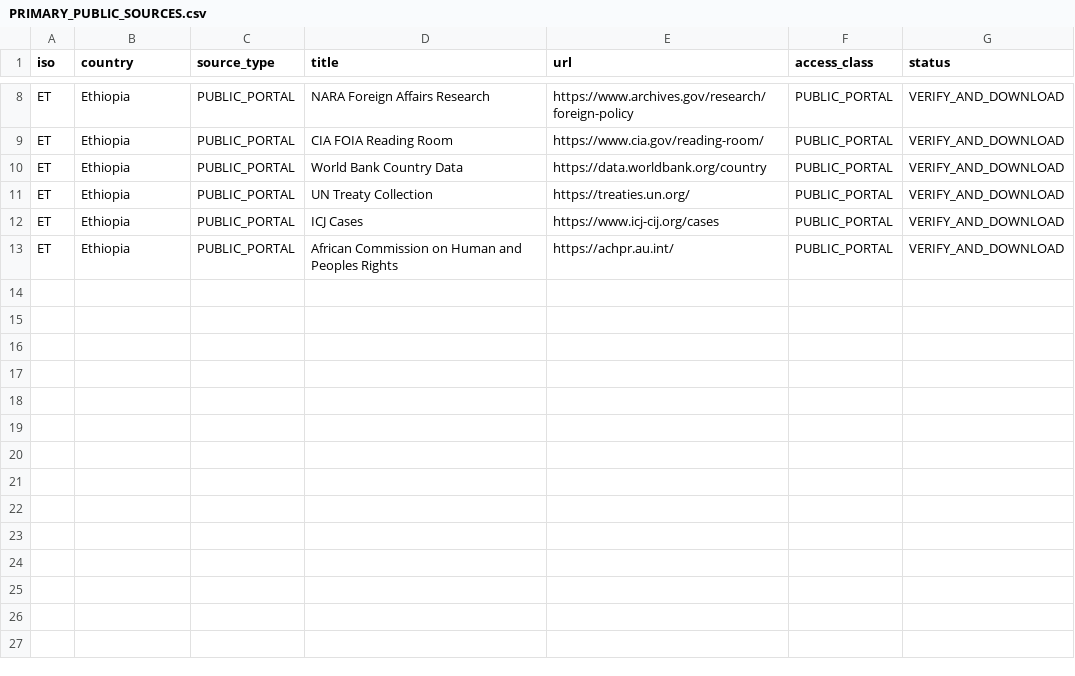
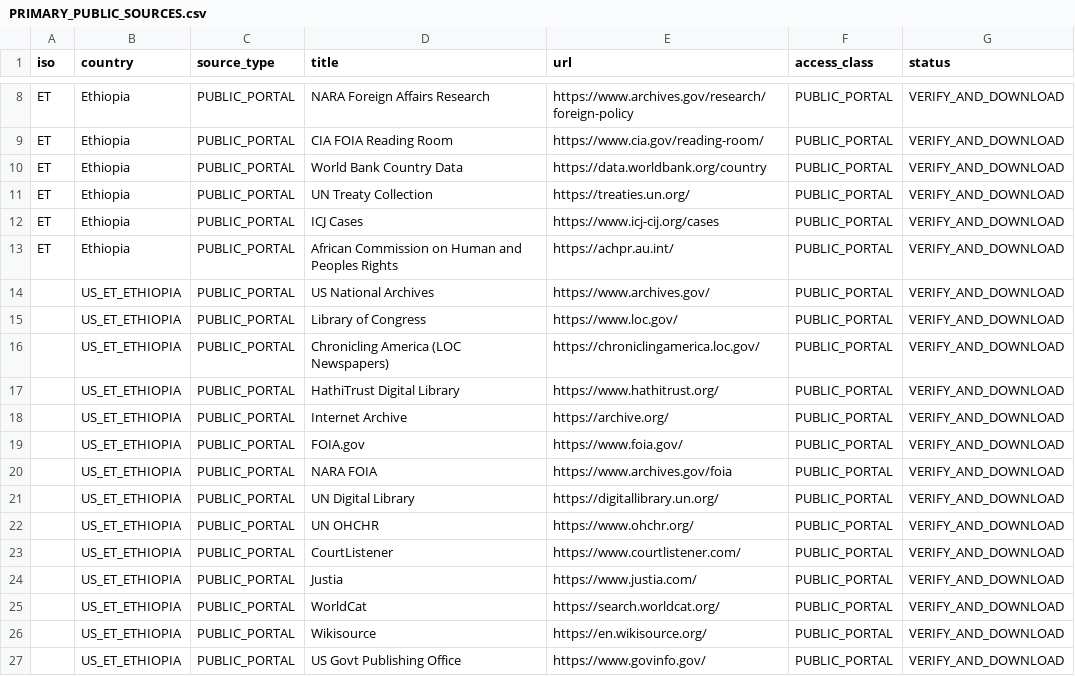
Before and after one commit to GlobalRestitutionAlliance/africa-us-et-ethiopia-master-litigation, a CSV file: 03_Evidentiary_Exhibits/PRIMARY_PUBLIC_SOURCES.csv, drawn as a sheet; only a part is shown, gaps mark what is left out.

Commit message:
Expand primary public source registries (Batch 2)

```diff
--- a/03_Evidentiary_Exhibits/PRIMARY_PUBLIC_SOURCES.csv
+++ b/03_Evidentiary_Exhibits/PRIMARY_PUBLIC_SOURCES.csv
@@ -13 +13,15 @@ ET,Ethiopia,PUBLIC_PORTAL,ICJ Cases,https://www.icj-cij.org/cases,PUBLIC_PORTAL,
 ET,Ethiopia,PUBLIC_PORTAL,African Commission on Human and Peoples Rights,https://achpr.au.int/,PUBLIC_PORTAL,VERIFY_AND_DOWNLOAD
+,US_ET_ETHIOPIA,PUBLIC_PORTAL,US National Archives,https://www.archives.gov/,PUBLIC_PORTAL,VERIFY_AND_DOWNLOAD
+,US_ET_ETHIOPIA,PUBLIC_PORTAL,Library of Congress,https://www.loc.gov/,PUBLIC_PORTAL,VERIFY_AND_DOWNLOAD
+,US_ET_ETHIOPIA,PUBLIC_PORTAL,Chronicling America (LOC Newspapers),https://chroniclingamerica.loc.gov/,PUBLIC_PORTAL,VERIFY_AND_DOWNLOAD
+,US_ET_ETHIOPIA,PUBLIC_PORTAL,HathiTrust Digital Library,https://www.hathitrust.org/,PUBLIC_PORTAL,VERIFY_AND_DOWNLOAD
+,US_ET_ETHIOPIA,PUBLIC_PORTAL,Internet Archive,https://archive.org/,PUBLIC_PORTAL,VERIFY_AND_DOWNLOAD
+,US_ET_ETHIOPIA,PUBLIC_PORTAL,FOIA.gov,https://www.foia.gov/,PUBLIC_PORTAL,VERIFY_AND_DOWNLOAD
+,US_ET_ETHIOPIA,PUBLIC_PORTAL,NARA FOIA,https://www.archives.gov/foia,PUBLIC_PORTAL,VERIFY_AND_DOWNLOAD
+,US_ET_ETHIOPIA,PUBLIC_PORTAL,UN Digital Library,https://digitallibrary.un.org/,PUBLIC_PORTAL,VERIFY_AND_DOWNLOAD
+,US_ET_ETHIOPIA,PUBLIC_PORTAL,UN OHCHR,https://www.ohchr.org/,PUBLIC_PORTAL,VERIFY_AND_DOWNLOAD
+,US_ET_ETHIOPIA,PUBLIC_PORTAL,CourtListener,https://www.courtlistener.com/,PUBLIC_PORTAL,VERIFY_AND_DOWNLOAD
+,US_ET_ETHIOPIA,PUBLIC_PORTAL,Justia,https://www.justia.com/,PUBLIC_PORTAL,VERIFY_AND_DOWNLOAD
+,US_ET_ETHIOPIA,PUBLIC_PORTAL,WorldCat,https://search.worldcat.org/,PUBLIC_PORTAL,VERIFY_AND_DOWNLOAD
+,US_ET_ETHIOPIA,PUBLIC_PORTAL,Wikisource,https://en.wikisource.org/,PUBLIC_PORTAL,VERIFY_AND_DOWNLOAD
+,US_ET_ETHIOPIA,PUBLIC_PORTAL,US Govt Publishing Office,https://www.govinfo.gov/,PUBLIC_PORTAL,VERIFY_AND_DOWNLOAD
```
Also changed, not shown: 2 other files.
